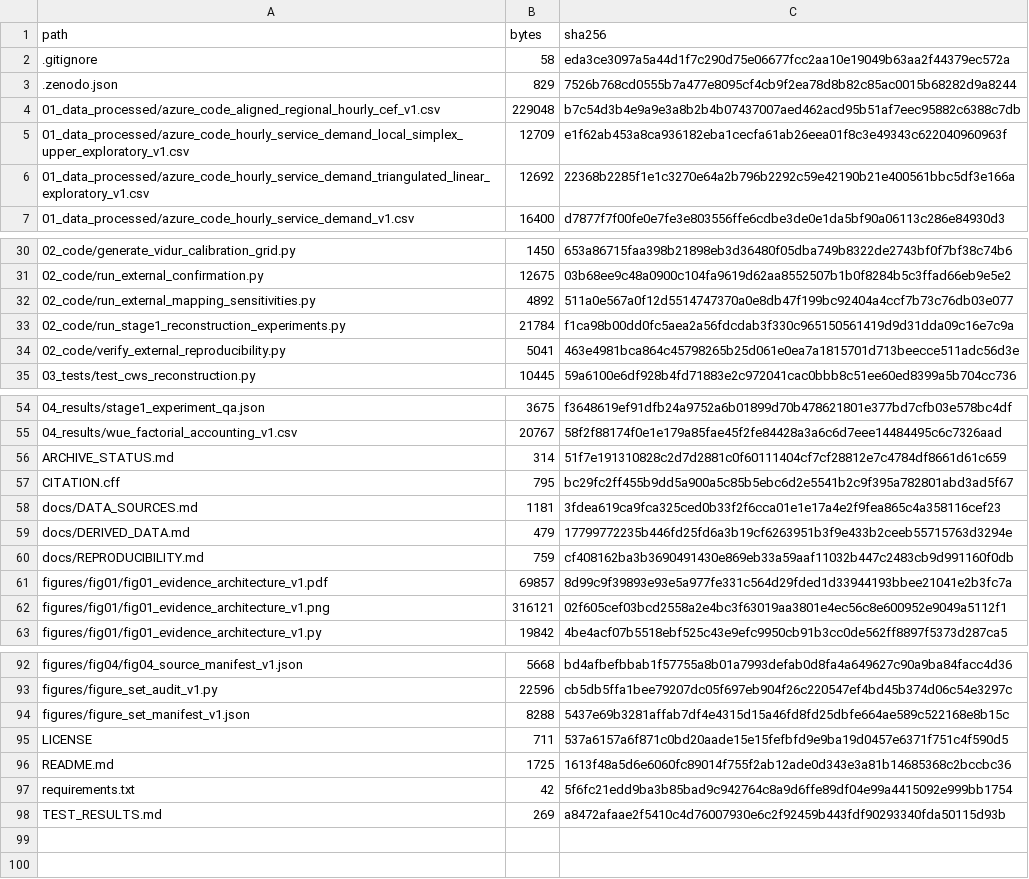
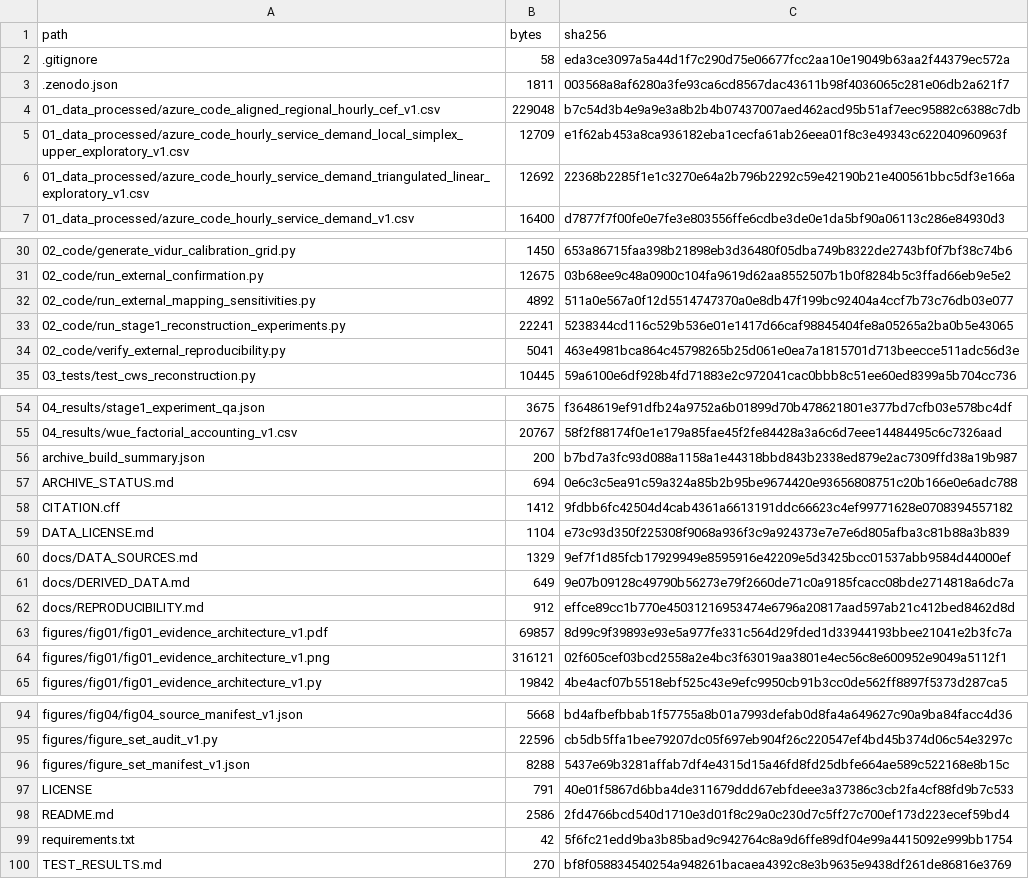
Before and after one commit to hisnghkkbfuu/geo-ai-carbon-water-allocation-artifact, a CSV file: SHA256SUMS.csv, drawn as a sheet; only a part is shown, gaps mark what is left out.

Commit message:
Finalize v1.0.0 archive metadata and clean reproduction

```diff
--- a/SHA256SUMS.csv
+++ b/SHA256SUMS.csv
@@ -2,3 +2,3 @@ path,bytes,sha256
 .gitignore,58,eda3ce3097a5a44d1f7c290d75e06677fcc2aa10e19049b63aa2f44379ec572a
-.zenodo.json,829,7526b768cd0555b7a477e8095cf4cb9f2ea78d8b82c85ac0015b68282d9a8244
+.zenodo.json,1811,003568a8af6280a3fe93ca6cd8567dac43611b98f4036065c281e06db2a621f7
 01_data_processed/azure_code_aligned_regional_hourly_cef_v1.csv,229048,b7c54d3b4e9a9e3a8b2b4b07437007aed462acd95b51af7eec95882c6388c7db
@@ -32,3 +32,3 @@ path,bytes,sha256
 02_code/run_external_mapping_sensitivities.py,4892,511a0e567a0f12d5514747370a0e8db47f199bc92404a4ccf7b73c76db03e077
-02_code/run_stage1_reconstruction_experiments.py,21784,f1ca98b00dd0fc5aea2a56fdcdab3f330c965150561419d9d31dda09c16e7c9a
+02_code/run_stage1_reconstruction_experiments.py,22241,5238344cd116c529b536e01e1417d66caf98845404fe8a05265a2ba0b5e43065
 02_code/verify_external_reproducibility.py,5041,463e4981bca864c45798265b25d061e0ea7a1815701d713beecce511adc56d3e
@@ -55,7 +55,9 @@ path,bytes,sha256
 04_results/wue_factorial_accounting_v1.csv,20767,58f2f88174f0e1e179a85fae45f2fe84428a3a6c6d7eee14484495c6c7326aad
-ARCHIVE_STATUS.md,314,51f7e191310828c2d7d2881c0f60111404cf7cf28812e7c4784df8661d61c659
-CITATION.cff,795,bc29fc2ff455b9dd5a900a5c85b5ebc6d2e5541b2c9f395a782801abd3ad5f67
-docs/DATA_SOURCES.md,1181,3fdea619ca9fca325ced0b33f2f6cca01e1e17a4e2f9fea865c4a358116cef23
-docs/DERIVED_DATA.md,479,17799772235b446fd25fd6a3b19cf6263951b3f9e433b2ceeb55715763d3294e
-docs/REPRODUCIBILITY.md,759,cf408162ba3b3690491430e869eb33a59aaf11032b447c2483cb9d991160f0db
+archive_build_summary.json,200,b7bd7a3fc93d088a1158a1e44318bbd843b2338ed879e2ac7309ffd38a19b987
+ARCHIVE_STATUS.md,694,0e6c3c5ea91c59a324a85b2b95be9674420e93656808751c20b166e0e6adc788
+CITATION.cff,1412,9fdbb6fc42504d4cab4361a6613191ddc66623c4ef99771628e0708394557182
+DATA_LICENSE.md,1104,e73c93d350f225308f9068a936f3c9a924373e7e7e6d805afba3c81b88a3b839
+docs/DATA_SOURCES.md,1329,9ef7f1d85fcb17929949e8595916e42209e5d3425bcc01537abb9584d44000ef
+docs/DERIVED_DATA.md,649,9e07b09128c49790b56273e79f2660de71c0a9185fcacc08bde2714818a6dc7a
+docs/REPRODUCIBILITY.md,912,effce89cc1b770e45031216953474e6796a20817aad597ab21c412bed8462d8d
 figures/fig01/fig01_evidence_architecture_v1.pdf,69857,8d99c9f39893e93e5a977fe331c564d29fded1d33944193bbee21041e2b3fc7a
@@ -94,5 +96,5 @@ figures/figure_set_audit_v1.py,22596,cb5db5ffa1bee79207dc05f697eb904f26c220547ef
 figures/figure_set_manifest_v1.json,8288,5437e69b3281affab7df4e4315d15a46fd8fd25dbfe664ae589c522168e8b15c
-LICENSE,711,537a6157a6f871c0bd20aade15e15fefbfd9e9ba19d0457e6371f751c4f590d5
-README.md,1725,1613f48a5d6e6060fc89014f755f2ab12ade0d343e3a81b14685368c2bccbc36
+LICENSE,791,40e01f5867d6bba4de311679ddd67ebfdeee3a37386c3cb2fa4cf88fd9b7c533
+README.md,2586,2fd4766bcd540d1710e3d01f8c29a0c230d7c5ff27c700ef173d223ecef59bd4
 requirements.txt,42,5f6fc21edd9ba3b85bad9c942764c8a9d6ffe89df04e99a4415092e999bb1754
-TEST_RESULTS.md,269,a8472afaae2f5410c4d76007930e6c2f92459b443fdf90293340fda50115d93b
+TEST_RESULTS.md,270,bf8f058834540254a948261bacaea4392c8e3b9635e9438df261de86816e3769
```
Also changed, not shown: 12 other files.
